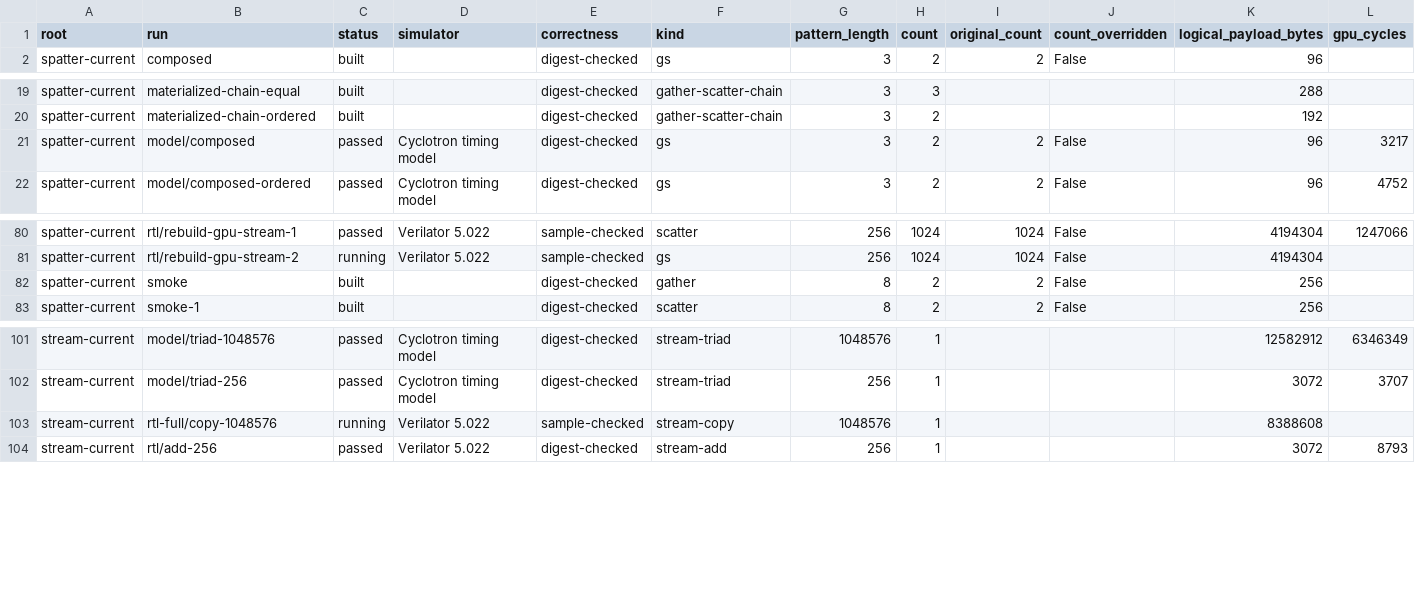
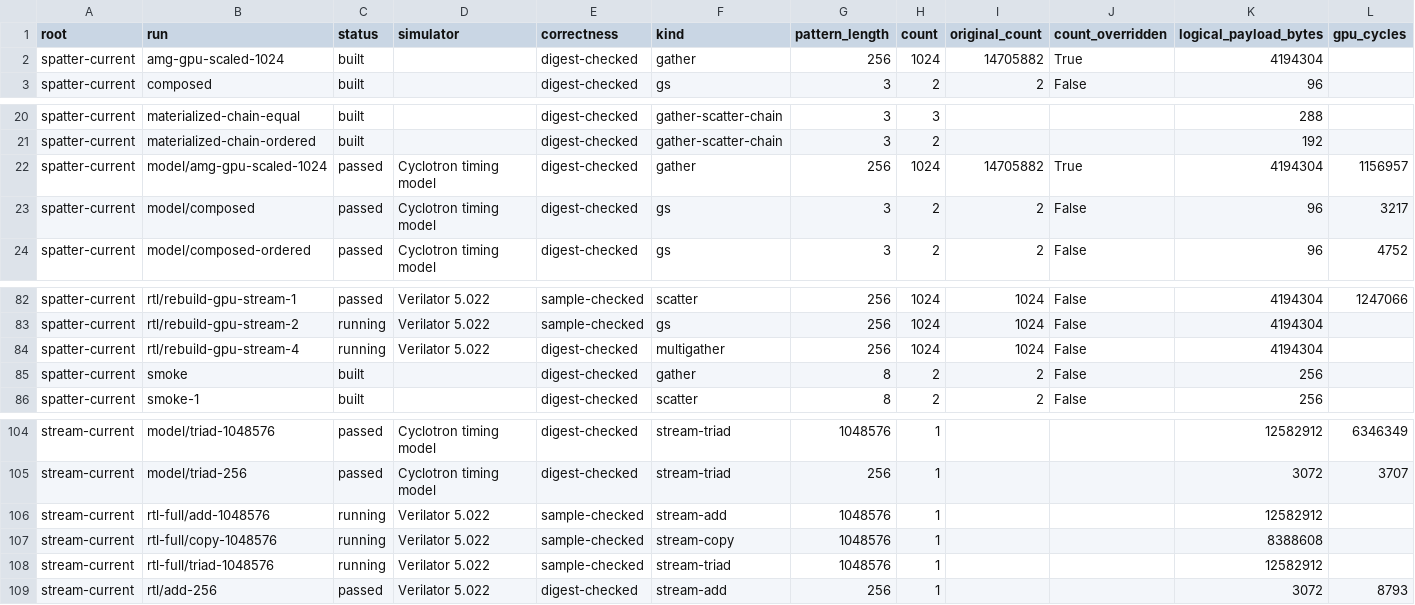
Before and after one commit to copparihollmann/radiance-kernels, a CSV file: kernels/evaluation/runs.csv, drawn as a sheet; only a part is shown, gaps mark what is left out; rows hold the shown columns only; the diff names each change by its address in the sheet, - before the commit and + after, or states it on an @@ line.

```diff
--- a/kernels/evaluation/runs.csv
+++ b/kernels/evaluation/runs.csv
+row 2: spatter-current | amg-gpu-scaled-1024 | built |  | digest-checked | gather | 256 | 1024 | 14705882 | True | 4194304
+row 22: spatter-current | model/amg-gpu-scaled-1024 | passed | Cyclotron timing model | digest-checked | gather | 256 | 1024 | 14705882 | True | 4194304 | 1156957
+row 84: spatter-current | rtl/rebuild-gpu-stream-4 | running | Verilator 5.022 | digest-checked | multigather | 256 | 1024 | 1024 | False | 4194304
+row 106: stream-current | rtl-full/add-1048576 | running | Verilator 5.022 | sample-checked | stream-add | 1048576 | 1 |  |  | 12582912
+row 108: stream-current | rtl-full/triad-1048576 | running | Verilator 5.022 | sample-checked | stream-triad | 1048576 | 1 |  |  | 12582912
```
Also changed, not shown: kernels/evaluation/artifacts.csv, kernels/evaluation/dependency-snapshot.csv, 12 other files.
